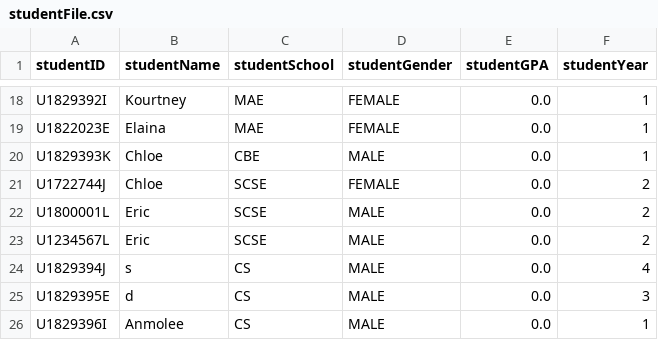
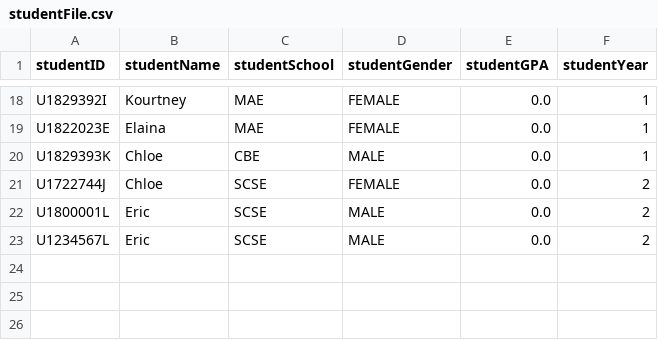
Before and after one commit to ywu666/RefactorStudentManagementSystem, a CSV file: data/studentFile.csv, drawn as a sheet; only a part is shown, gaps mark what is left out.

Commit message:
Update studentFile.csv

```diff
--- a/data/studentFile.csv
+++ b/data/studentFile.csv
@@ -23,4 +23 @@ U1800001L,Eric,SCSE,MALE,0.0,2
 U1234567L,Eric,SCSE,MALE,0.0,2
-U1829394J,s,CS,MALE,0.0,4
-U1829395E,d,CS,MALE,0.0,3
-U1829396I,Anmolee,CS,MALE,0.0,1
```
